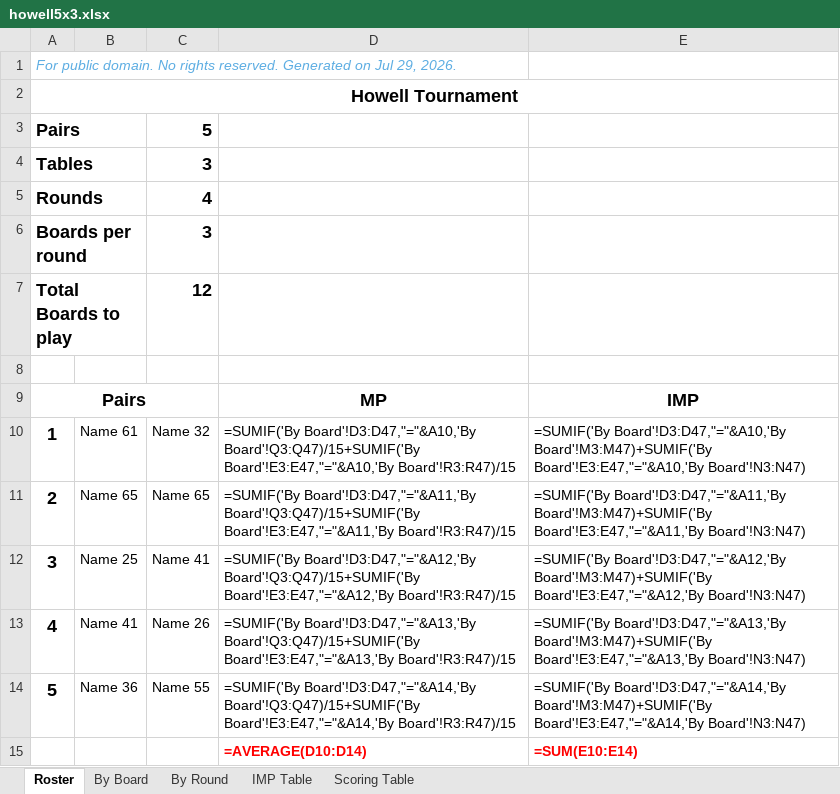
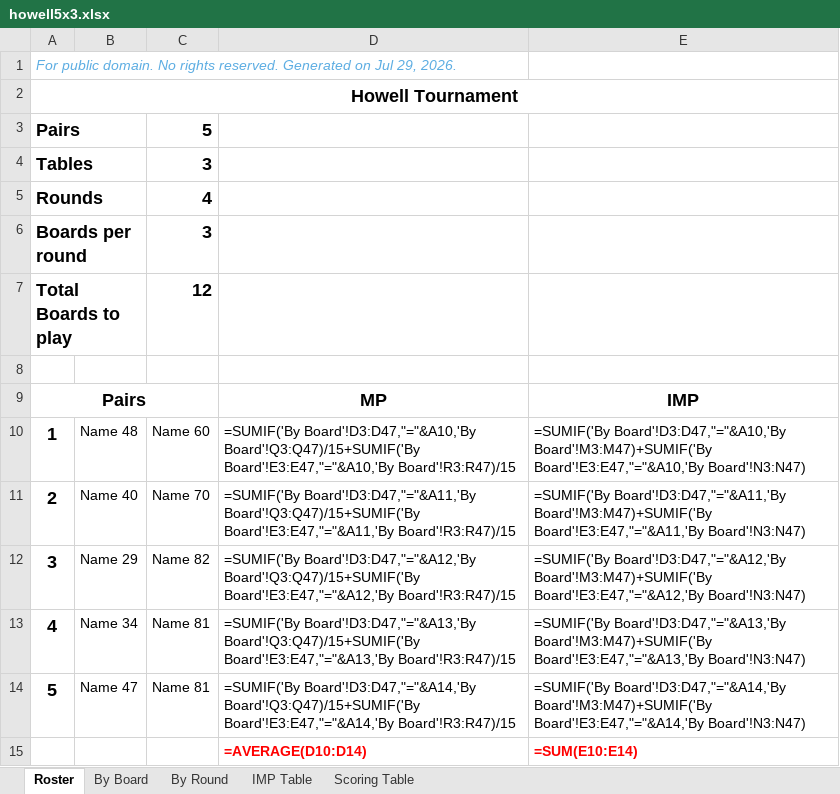
Before and after one commit to sywhub/howellcards, an Excel workbook: howell5x3.xlsx, sheet Roster, drawn as a sheet; values as stored, in another font and other column widths than the file's, no borders; formulas without a stored value are shown as written; the diff names each change by its address in the sheet, - before the commit and + after, or states it on an @@ line.

```diff
--- a/howell5x3.xlsx (sheet Roster)
+++ b/howell5x3.xlsx (sheet Roster)
-B10: Name 61
+B10: Name 48
-C10: Name 32
+C10: Name 60
-B11: Name 65
+B11: Name 40
-C11: Name 65
+C11: Name 70
-B12: Name 25
+B12: Name 29
-C12: Name 41
+C12: Name 82
-B13: Name 41
+B13: Name 34
-C13: Name 26
+C13: Name 81
-B14: Name 36
+B14: Name 47
-C14: Name 55
+C14: Name 81
```
Also changed, not shown: howell4x3.xlsx, howell7x3.xlsx, 18 other files.
